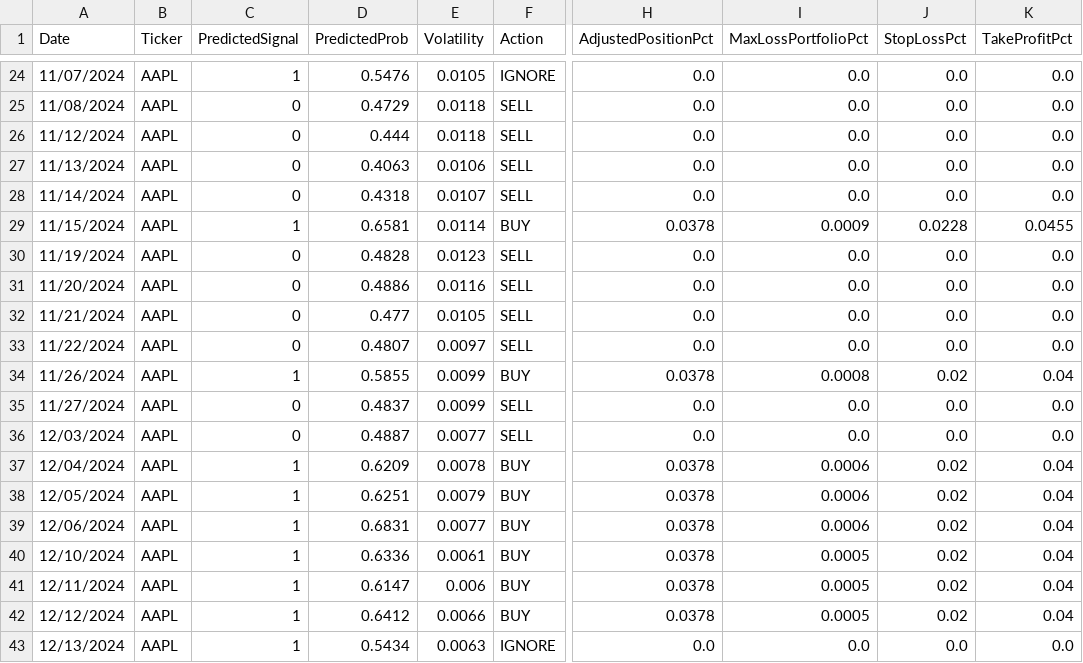
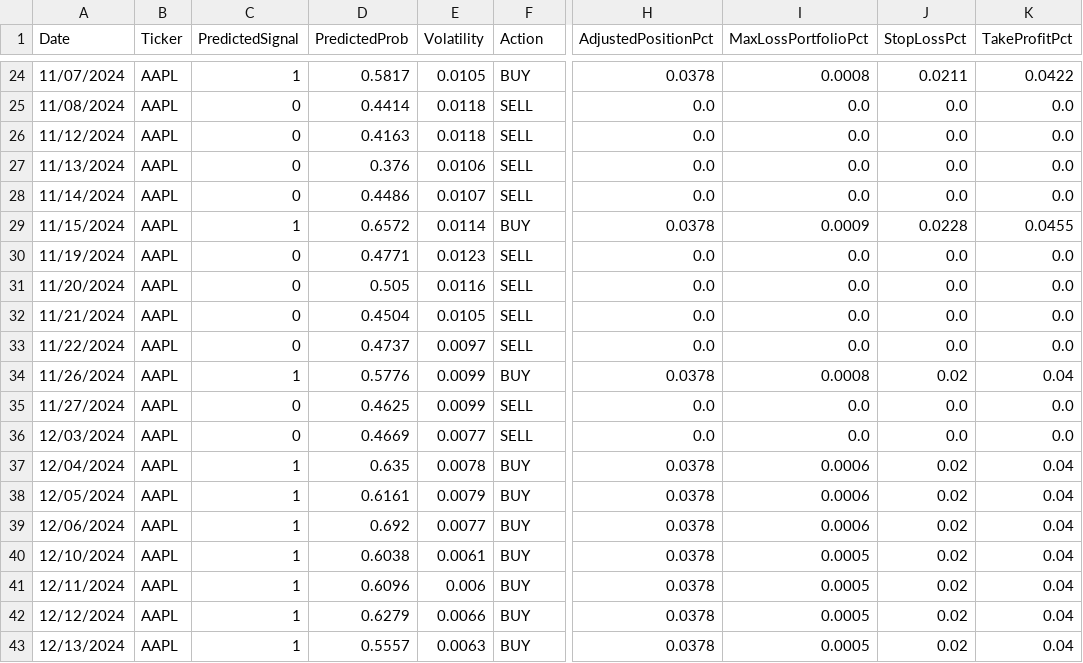
Before and after one commit to nolknies/temp, a CSV file: stock_signals_walkforward_backtest.csv, drawn as a sheet; only a part is shown, gaps mark what is left out; the diff covers the shown part only; the diff names each change by its address in the sheet, - before the commit and + after, or states it on an @@ line.

```diff
--- a/stock_signals_walkforward_backtest.csv
+++ b/stock_signals_walkforward_backtest.csv
-D24 (PredictedProb): 0.5476
+D24 (PredictedProb): 0.5817
-F24 (Action): IGNORE
+F24 (Action): BUY
-H24 (AdjustedPositionPct): 0.0
+H24 (AdjustedPositionPct): 0.0378
-I24 (MaxLossPortfolioPct): 0.0
+I24 (MaxLossPortfolioPct): 0.0008
-J24 (StopLossPct): 0.0
+J24 (StopLossPct): 0.0211
-K24 (TakeProfitPct): 0.0
+K24 (TakeProfitPct): 0.0422
-D25 (PredictedProb): 0.4729
+D25 (PredictedProb): 0.4414
-D26 (PredictedProb): 0.444
+D26 (PredictedProb): 0.4163
-D27 (PredictedProb): 0.4063
+D27 (PredictedProb): 0.376
-D28 (PredictedProb): 0.4318
+D28 (PredictedProb): 0.4486
-D29 (PredictedProb): 0.6581
+D29 (PredictedProb): 0.6572
-D30 (PredictedProb): 0.4828
+D30 (PredictedProb): 0.4771
-D31 (PredictedProb): 0.4886
+D31 (PredictedProb): 0.505
-D32 (PredictedProb): 0.477
+D32 (PredictedProb): 0.4504
-D33 (PredictedProb): 0.4807
+D33 (PredictedProb): 0.4737
-D34 (PredictedProb): 0.5855
+D34 (PredictedProb): 0.5776
-D35 (PredictedProb): 0.4837
+D35 (PredictedProb): 0.4625
-D36 (PredictedProb): 0.4887
+D36 (PredictedProb): 0.4669
-D37 (PredictedProb): 0.6209
+D37 (PredictedProb): 0.635
-D38 (PredictedProb): 0.6251
+D38 (PredictedProb): 0.6161
-D39 (PredictedProb): 0.6831
+D39 (PredictedProb): 0.692
-D40 (PredictedProb): 0.6336
+D40 (PredictedProb): 0.6038
-D41 (PredictedProb): 0.6147
+D41 (PredictedProb): 0.6096
-D42 (PredictedProb): 0.6412
+D42 (PredictedProb): 0.6279
-D43 (PredictedProb): 0.5434
+D43 (PredictedProb): 0.5557
-F43 (Action): IGNORE
+F43 (Action): BUY
-H43 (AdjustedPositionPct): 0.0
+H43 (AdjustedPositionPct): 0.0378
-I43 (MaxLossPortfolioPct): 0.0
+I43 (MaxLossPortfolioPct): 0.0005
-J43 (StopLossPct): 0.0
+J43 (StopLossPct): 0.02
-K43 (TakeProfitPct): 0.0
+K43 (TakeProfitPct): 0.04
```
Also changed, not shown: 48 edited cells elsewhere in this file.
